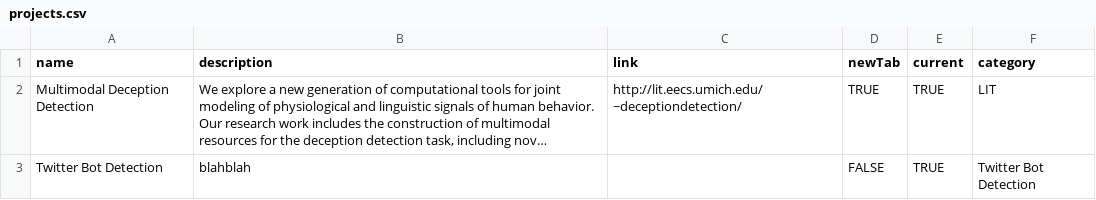
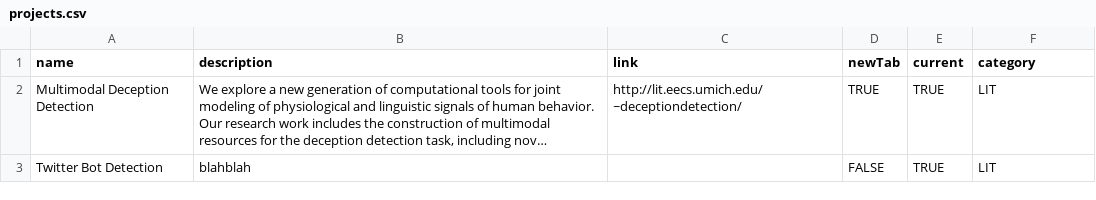
Before and after one commit to leopoldwhite/LuoUndergradXJTU.github.io, a CSV file: data/projects.csv, drawn as a sheet; long unchanged cells end in …; the diff names each change by its address in the sheet, - before the commit and + after, or states it on an @@ line.

Commit message:
Update projects.csv

```diff
--- a/data/projects.csv
+++ b/data/projects.csv
-F3 (category): Twitter Bot Detection
+F3 (category): LIT
```
